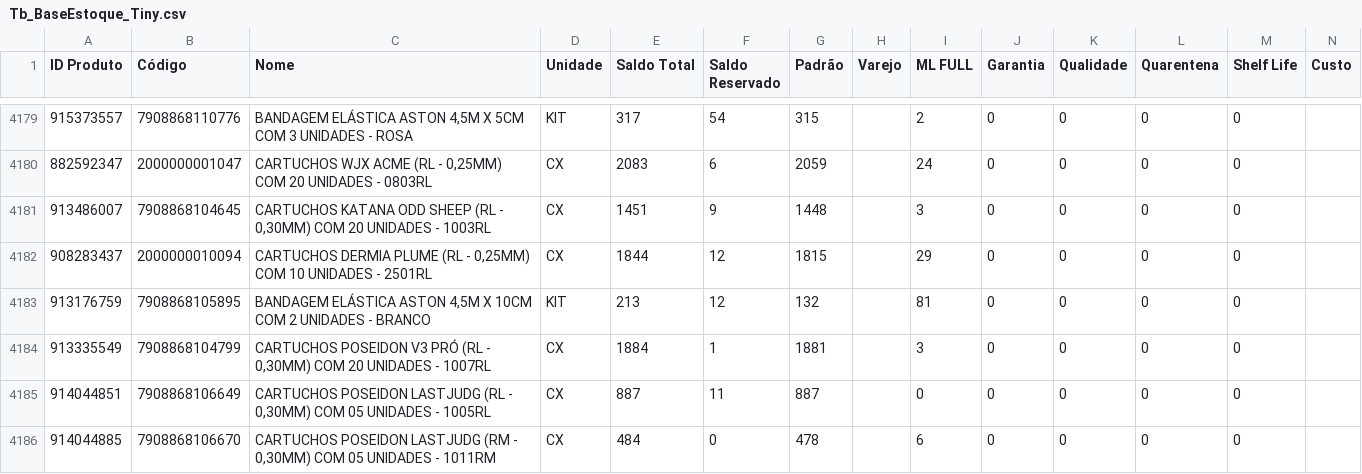
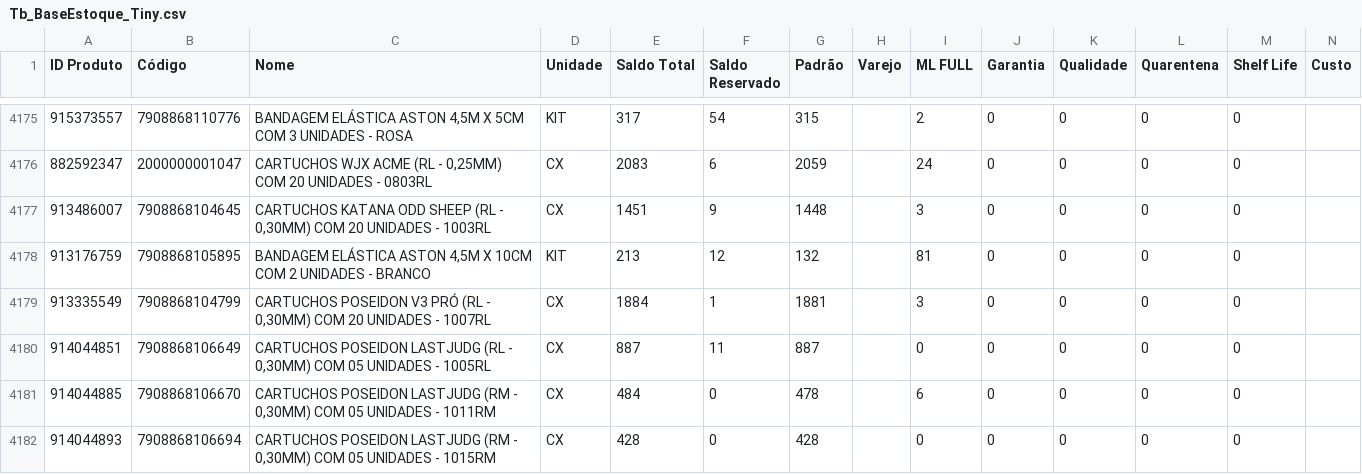
Before and after one commit to JhonatanAlmeida02/tiny-erp, a CSV file: TB_bases/Tb_BaseEstoque_Tiny.csv, drawn as a sheet; only a part is shown, gaps mark what is left out; the shorter side is filled out with more unchanged rows; removed rows and columns are numbered as before the commit, all else as after; the diff covers the shown part only; the diff names each change by its address in the sheet, - before the commit and + after, or states it on an @@ line.

```diff
--- a/TB_bases/Tb_BaseEstoque_Tiny.csv
+++ b/TB_bases/Tb_BaseEstoque_Tiny.csv
-row 4182: 908283437 | 2000000010094 | CARTUCHOS DERMIA PLUME (RL - 0,25MM) COM 10 UNIDADES - 2501RL | CX | 1844 | 12 | 1815 |  | 29 | 0 | 0 | 0 | 0
```
Also changed, not shown: 5 added rows and 4 removed rows elsewhere in this file, 1 other file.
